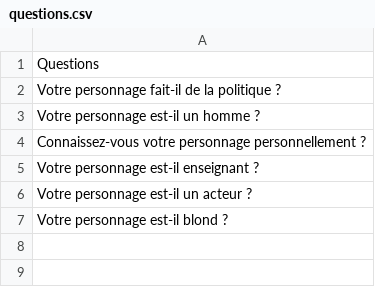
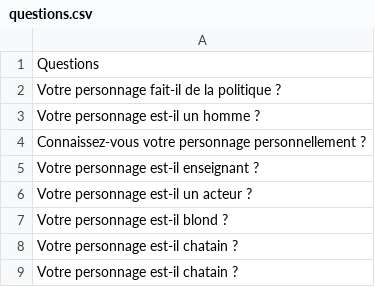
Before and after one commit to julienpornet34800/cpp-learning-database-project, a CSV file: content/questions.csv, drawn as a sheet; the diff names each change by its address in the sheet, - before the commit and + after, or states it on an @@ line.

```diff
--- a/content/questions.csv
+++ b/content/questions.csv
+row 8: Votre personnage est-il chatain ?
+row 9: Votre personnage est-il chatain ?
```
Also changed, not shown: content/personnages.csv, 11 other files.
